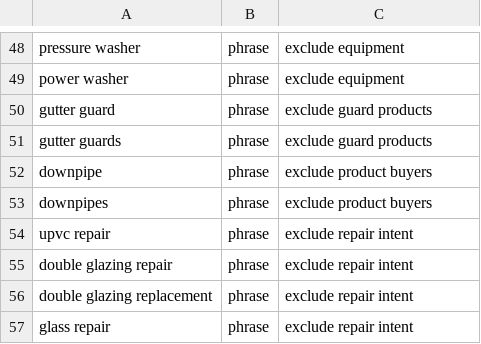
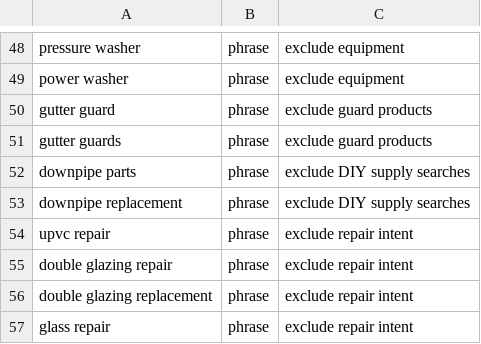
Before and after one commit to danlee041988/somerset-window-cleaning-site, a CSV file: docs/ads/negatives.csv, drawn as a sheet; only a part is shown, gaps mark what is left out; removed rows and columns are numbered as before the commit, all else as after; the diff names each change by its address in the sheet, - before the commit and + after, or states it on an @@ line.

```diff
--- a/docs/ads/negatives.csv
+++ b/docs/ads/negatives.csv
-row 52: downpipe | phrase | exclude product buyers
-A52: downpipes
+A52: downpipe parts
-C52: exclude product buyers
+C52: exclude DIY supply searches
+row 53: downpipe replacement | phrase | exclude DIY supply searches
```
Also changed, not shown: 40 other files.
